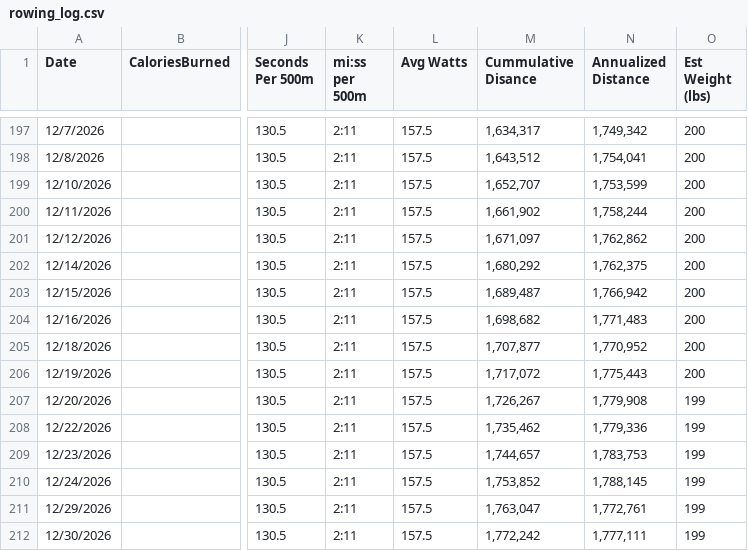
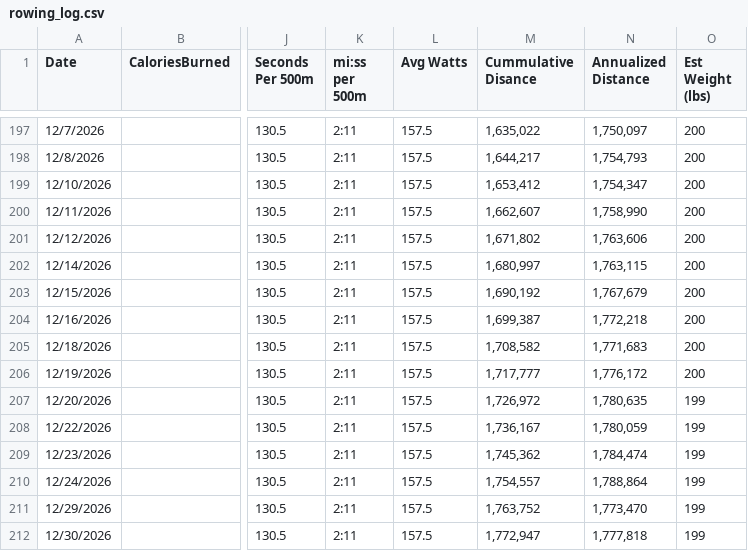
Before and after one commit to kramztloh/rowing-dashboard-data, a CSV file: rowing_log.csv, drawn as a sheet; only a part is shown, gaps mark what is left out; the diff covers the shown part only; the diff names each change by its address in the sheet, - before the commit and + after, or states it on an @@ line.

```diff
--- a/rowing_log.csv
+++ b/rowing_log.csv
-M197 (Cummulative Disance): 1,634,317
+M197 (Cummulative Disance): 1,635,022
-N197 (Annualized Distance): 1,749,342
+N197 (Annualized Distance): 1,750,097
-M198 (Cummulative Disance): 1,643,512
+M198 (Cummulative Disance): 1,644,217
-N198 (Annualized Distance): 1,754,041
+N198 (Annualized Distance): 1,754,793
-M199 (Cummulative Disance): 1,652,707
+M199 (Cummulative Disance): 1,653,412
-N199 (Annualized Distance): 1,753,599
+N199 (Annualized Distance): 1,754,347
-M200 (Cummulative Disance): 1,661,902
+M200 (Cummulative Disance): 1,662,607
-N200 (Annualized Distance): 1,758,244
+N200 (Annualized Distance): 1,758,990
-M201 (Cummulative Disance): 1,671,097
+M201 (Cummulative Disance): 1,671,802
-N201 (Annualized Distance): 1,762,862
+N201 (Annualized Distance): 1,763,606
-M202 (Cummulative Disance): 1,680,292
+M202 (Cummulative Disance): 1,680,997
-N202 (Annualized Distance): 1,762,375
+N202 (Annualized Distance): 1,763,115
-M203 (Cummulative Disance): 1,689,487
+M203 (Cummulative Disance): 1,690,192
-N203 (Annualized Distance): 1,766,942
+N203 (Annualized Distance): 1,767,679
-M204 (Cummulative Disance): 1,698,682
+M204 (Cummulative Disance): 1,699,387
-N204 (Annualized Distance): 1,771,483
+N204 (Annualized Distance): 1,772,218
-M205 (Cummulative Disance): 1,707,877
+M205 (Cummulative Disance): 1,708,582
-N205 (Annualized Distance): 1,770,952
+N205 (Annualized Distance): 1,771,683
-M206 (Cummulative Disance): 1,717,072
+M206 (Cummulative Disance): 1,717,777
-N206 (Annualized Distance): 1,775,443
+N206 (Annualized Distance): 1,776,172
-M207 (Cummulative Disance): 1,726,267
+M207 (Cummulative Disance): 1,726,972
-N207 (Annualized Distance): 1,779,908
+N207 (Annualized Distance): 1,780,635
-M208 (Cummulative Disance): 1,735,462
+M208 (Cummulative Disance): 1,736,167
-N208 (Annualized Distance): 1,779,336
+N208 (Annualized Distance): 1,780,059
-M209 (Cummulative Disance): 1,744,657
+M209 (Cummulative Disance): 1,745,362
-N209 (Annualized Distance): 1,783,753
+N209 (Annualized Distance): 1,784,474
-M210 (Cummulative Disance): 1,753,852
+M210 (Cummulative Disance): 1,754,557
-N210 (Annualized Distance): 1,788,145
+N210 (Annualized Distance): 1,788,864
-M211 (Cummulative Disance): 1,763,047
+M211 (Cummulative Disance): 1,763,752
-N211 (Annualized Distance): 1,772,761
+N211 (Annualized Distance): 1,773,470
-M212 (Cummulative Disance): 1,772,242
+M212 (Cummulative Disance): 1,772,947
-N212 (Annualized Distance): 1,777,111
+N212 (Annualized Distance): 1,777,818
```
Also changed, not shown: 33 edited cells elsewhere in this file.
